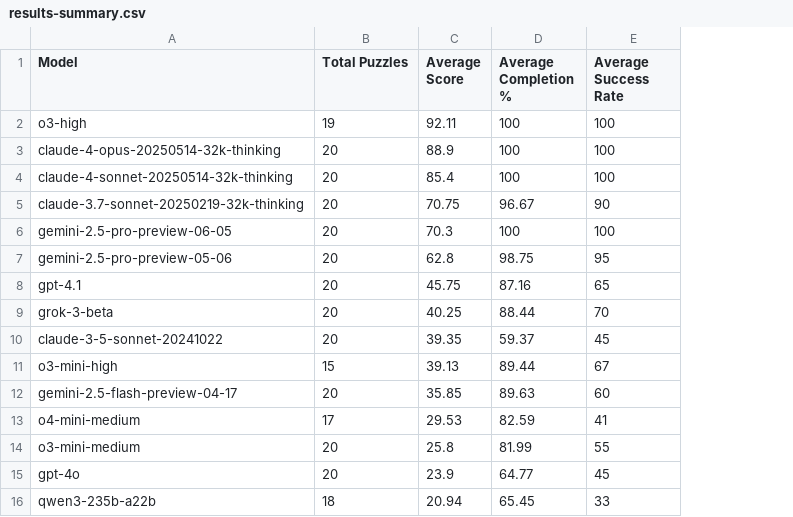
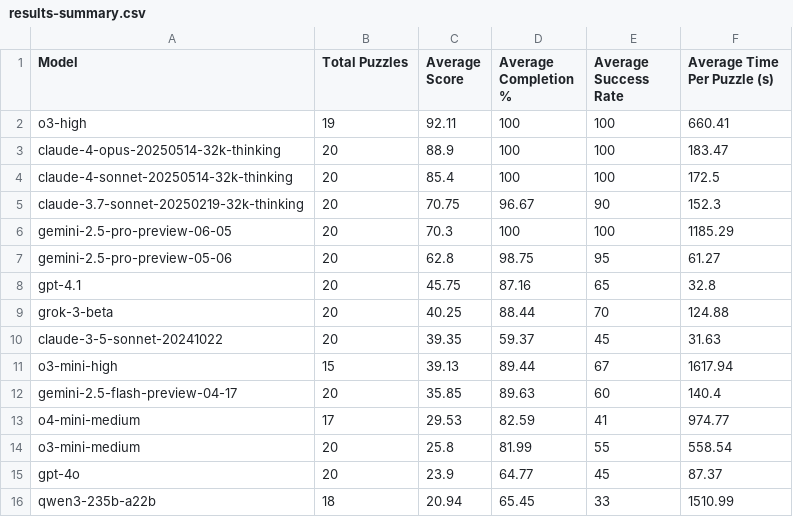
Before and after one commit to redspringxyz/bracket-city-benchmark, a CSV file: results-summary.csv, drawn as a sheet; the diff names each change by its address in the sheet, - before the commit and + after, or states it on an @@ line.

Commit message:
chore: include average time spent in results

```diff
--- a/results-summary.csv
+++ b/results-summary.csv
+column F (Average Time Per Puzzle (s)), rows 2-16: 660.41 | 183.47 | 172.5 | 152.3 | 1185.29 | 61.27 | 32.8 | 124.88 | 31.63 | 1617.94 | 140.4 | 974.77 | 558.54 | 87.37 | 1510.99
```
Also changed, not shown: 2 other files.
